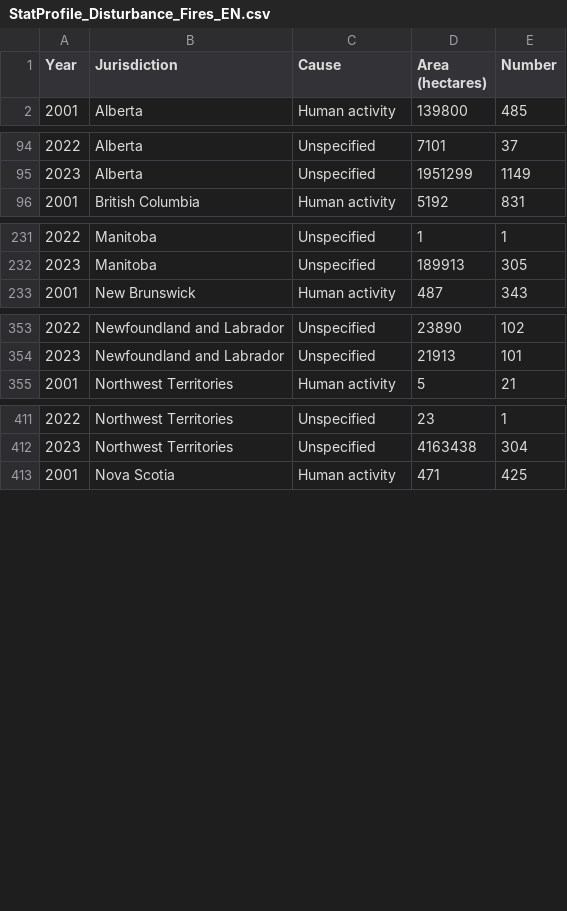
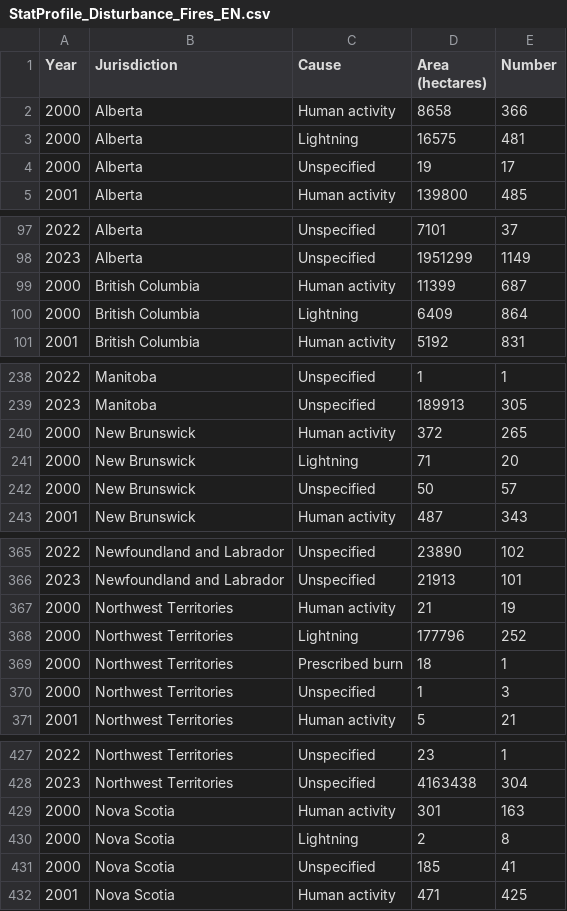
Before and after one commit to NRCan/statisticalprofile-datasets, a CSV file: FSD-EN-datasets/StatProfile_Disturbance_Fires_EN.csv, drawn as a sheet; only a part is shown, gaps mark what is left out; the diff covers the shown part only; the diff names each change by its address in the sheet, - before the commit and + after, or states it on an @@ line.

```diff
--- a/FSD-EN-datasets/StatProfile_Disturbance_Fires_EN.csv
+++ b/FSD-EN-datasets/StatProfile_Disturbance_Fires_EN.csv
+row 2: 2000 | Alberta | Human activity | 8658 | 366
+row 3: 2000 | Alberta | Lightning | 16575 | 481
+row 4: 2000 | Alberta | Unspecified | 19 | 17
+row 99: 2000 | British Columbia | Human activity | 11399 | 687
+row 100: 2000 | British Columbia | Lightning | 6409 | 864
+row 240: 2000 | New Brunswick | Human activity | 372 | 265
+row 241: 2000 | New Brunswick | Lightning | 71 | 20
+row 242: 2000 | New Brunswick | Unspecified | 50 | 57
+row 367: 2000 | Northwest Territories | Human activity | 21 | 19
+row 368: 2000 | Northwest Territories | Lightning | 177796 | 252
+row 369: 2000 | Northwest Territories | Prescribed burn | 18 | 1
+row 370: 2000 | Northwest Territories | Unspecified | 1 | 3
+row 429: 2000 | Nova Scotia | Human activity | 301 | 163
+row 430: 2000 | Nova Scotia | Lightning | 2 | 8
+row 431: 2000 | Nova Scotia | Unspecified | 185 | 41
```
Also changed, not shown: 17 added rows elsewhere in this file, FSD-FR-datasets/StatProfile_Disturbance_Fires_FR.csv.
